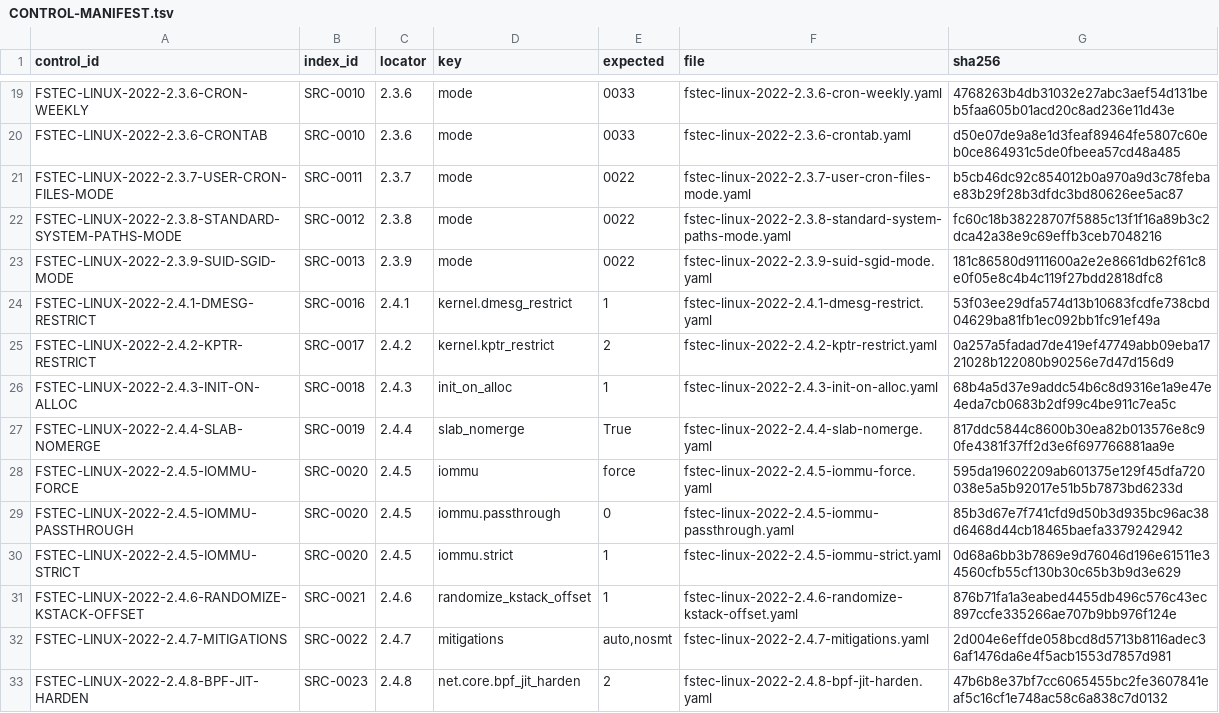
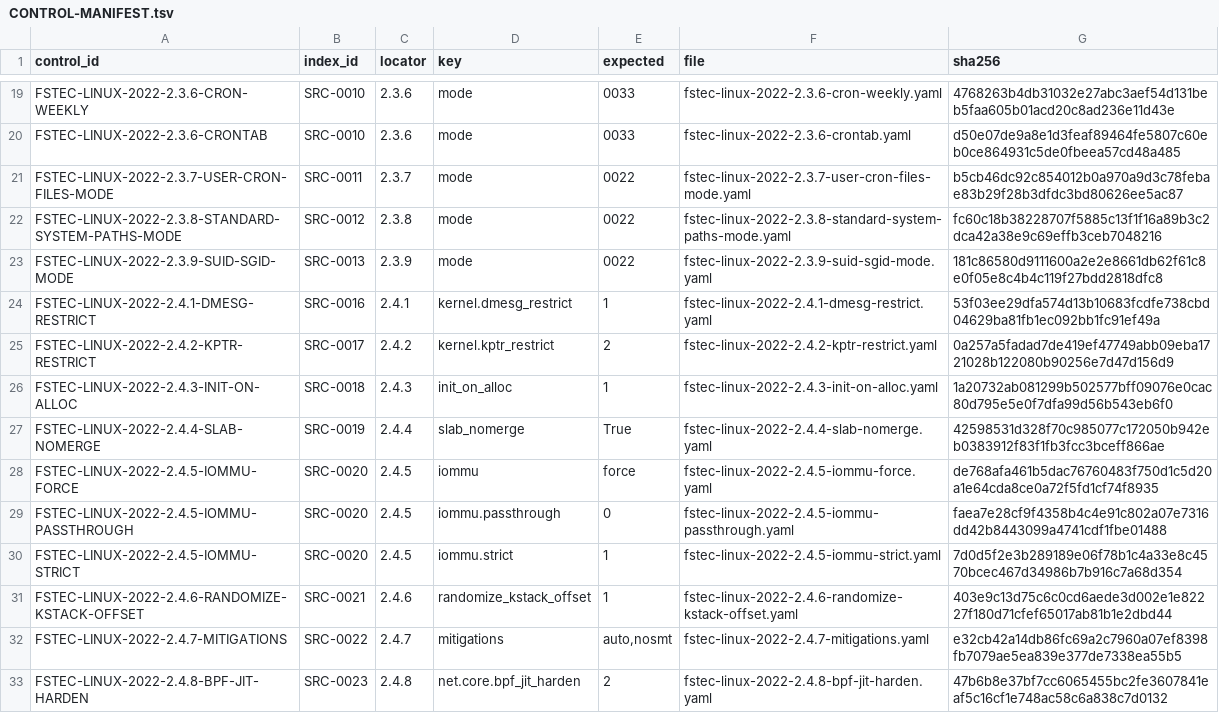
Before and after one commit to rasav65/SecureLinux-Policy, a TSV file: controls/fstec-core/linux-2022/CONTROL-MANIFEST.tsv, drawn as a sheet; only a part is shown, gaps mark what is left out; the diff covers the shown part only.

```diff
--- a/controls/fstec-core/linux-2022/CONTROL-MANIFEST.tsv
+++ b/controls/fstec-core/linux-2022/CONTROL-MANIFEST.tsv
@@ -25,9 +25,9 @@ FSTEC-LINUX-2022-2.4.1-DMESG-RESTRICT	SRC-0016	2.4.1	kernel.dmesg_restrict	1	fst
 FSTEC-LINUX-2022-2.4.2-KPTR-RESTRICT	SRC-0017	2.4.2	kernel.kptr_restrict	2	fstec-linux-2022-2.4.2-kptr-restrict.yaml	0a257a5fadad7de419ef47749abb09eba1721028b122080b90256e7d47d156d9
-FSTEC-LINUX-2022-2.4.3-INIT-ON-ALLOC	SRC-0018	2.4.3	init_on_alloc	1	fstec-linux-2022-2.4.3-init-on-alloc.yaml	68b4a5d37e9addc54b6c8d9316e1a9e47e4eda7cb0683b2df99c4be911c7ea5c
-FSTEC-LINUX-2022-2.4.4-SLAB-NOMERGE	SRC-0019	2.4.4	slab_nomerge	True	fstec-linux-2022-2.4.4-slab-nomerge.yaml	817ddc5844c8600b30ea82b013576e8c90fe4381f37ff2d3e6f697766881aa9e
-FSTEC-LINUX-2022-2.4.5-IOMMU-FORCE	SRC-0020	2.4.5	iommu	force	fstec-linux-2022-2.4.5-iommu-force.yaml	595da19602209ab601375e129f45dfa720038e5a5b92017e51b5b7873bd6233d
-FSTEC-LINUX-2022-2.4.5-IOMMU-PASSTHROUGH	SRC-0020	2.4.5	iommu.passthrough	0	fstec-linux-2022-2.4.5-iommu-passthrough.yaml	85b3d67e7f741cfd9d50b3d935bc96ac38d6468d44cb18465baefa3379242942
-FSTEC-LINUX-2022-2.4.5-IOMMU-STRICT	SRC-0020	2.4.5	iommu.strict	1	fstec-linux-2022-2.4.5-iommu-strict.yaml	0d68a6bb3b7869e9d76046d196e61511e34560cfb55cf130b30c65b3b9d3e629
-FSTEC-LINUX-2022-2.4.6-RANDOMIZE-KSTACK-OFFSET	SRC-0021	2.4.6	randomize_kstack_offset	1	fstec-linux-2022-2.4.6-randomize-kstack-offset.yaml	876b71fa1a3eabed4455db496c576c43ec897ccfe335266ae707b9bb976f124e
-FSTEC-LINUX-2022-2.4.7-MITIGATIONS	SRC-0022	2.4.7	mitigations	auto,nosmt	fstec-linux-2022-2.4.7-mitigations.yaml	2d004e6effde058bcd8d5713b8116adec36af1476da6e4f5acb1553d7857d981
+FSTEC-LINUX-2022-2.4.3-INIT-ON-ALLOC	SRC-0018	2.4.3	init_on_alloc	1	fstec-linux-2022-2.4.3-init-on-alloc.yaml	1a20732ab081299b502577bff09076e0cac80d795e5e0f7dfa99d56b543eb6f0
+FSTEC-LINUX-2022-2.4.4-SLAB-NOMERGE	SRC-0019	2.4.4	slab_nomerge	True	fstec-linux-2022-2.4.4-slab-nomerge.yaml	42598531d328f70c985077c172050b942eb0383912f83f1fb3fcc3bceff866ae
+FSTEC-LINUX-2022-2.4.5-IOMMU-FORCE	SRC-0020	2.4.5	iommu	force	fstec-linux-2022-2.4.5-iommu-force.yaml	de768afa461b5dac76760483f750d1c5d20a1e64cda8ce0a72f5fd1cf74f8935
+FSTEC-LINUX-2022-2.4.5-IOMMU-PASSTHROUGH	SRC-0020	2.4.5	iommu.passthrough	0	fstec-linux-2022-2.4.5-iommu-passthrough.yaml	faea7e28cf9f4358b4c4e91c802a07e7316dd42b8443099a4741cdf1fbe01488
+FSTEC-LINUX-2022-2.4.5-IOMMU-STRICT	SRC-0020	2.4.5	iommu.strict	1	fstec-linux-2022-2.4.5-iommu-strict.yaml	7d0d5f2e3b289189e06f78b1c4a33e8c4570bcec467d34986b7b916c7a68d354
+FSTEC-LINUX-2022-2.4.6-RANDOMIZE-KSTACK-OFFSET	SRC-0021	2.4.6	randomize_kstack_offset	1	fstec-linux-2022-2.4.6-randomize-kstack-offset.yaml	403e9c13d75c6c0cd6aede3d002e1e82227f180d71cfef65017ab81b1e2dbd44
+FSTEC-LINUX-2022-2.4.7-MITIGATIONS	SRC-0022	2.4.7	mitigations	auto,nosmt	fstec-linux-2022-2.4.7-mitigations.yaml	e32cb42a14db86fc69a2c7960a07ef8398fb7079ae5ea839e377de7338ea55b5
 FSTEC-LINUX-2022-2.4.8-BPF-JIT-HARDEN	SRC-0023	2.4.8	net.core.bpf_jit_harden	2	fstec-linux-2022-2.4.8-bpf-jit-harden.yaml	47b6b8e37bf7cc6065455bc2fe3607841eaf5c16cf1e748ac58c6a838c7d0132
```
Also changed, not shown: 3 edited cells elsewhere in this file, product/APPLY-IMPLEMENTATION-REGISTRY.tsv, product/APPLY-KIND-REGISTRY.tsv, 38 other files.
